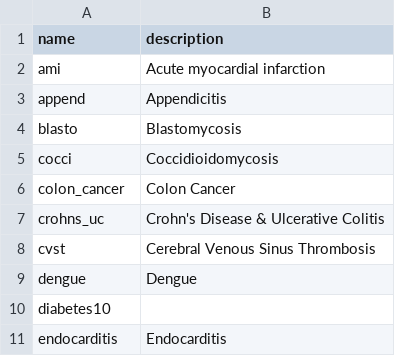
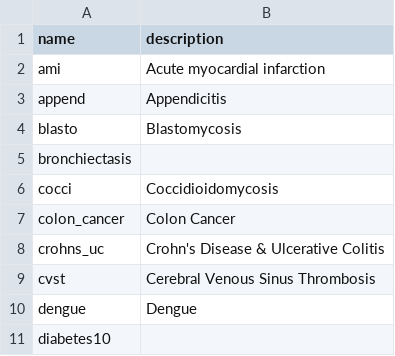
Before and after one commit to aarmiller/codeBuildr, a CSV file: inst/extdata/ssd_list.csv, drawn as a sheet; only a part is shown; the shorter side is filled out with more unchanged rows.

Commit message:
add bronchiectasis ssds

```diff
--- a/inst/extdata/ssd_list.csv
+++ b/inst/extdata/ssd_list.csv
@@ -4,2 +4,3 @@ append,Appendicitis
 blasto,Blastomycosis
+bronchiectasis,
 cocci,Coccidioidomycosis
```
Also changed, not shown: 2 other files.
